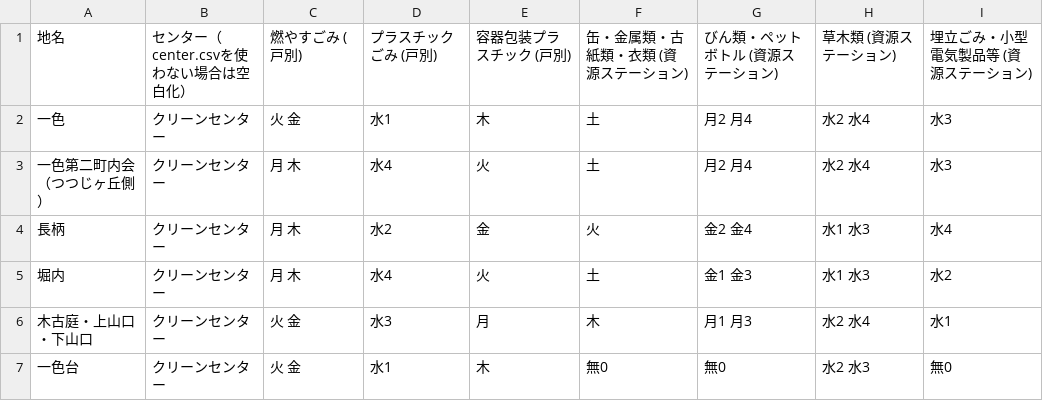
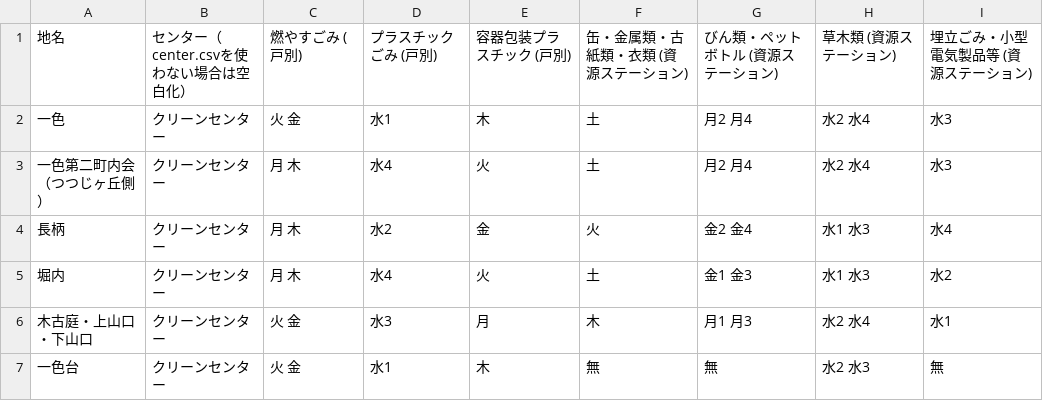
Before and after one commit to H1RO/5374, a CSV file: data/area_days.csv, drawn as a sheet.

Commit message:
Update area_days.csv

```diff
--- a/data/area_days.csv
+++ b/data/area_days.csv
@@ -6,2 +6,2 @@
 木古庭・上山口・下山口 ,クリーンセンター,火 金,水3,月,木,月1 月3,水2 水4,水1
-一色台,クリーンセンター,火 金,水1,木,無0,無0,水2 水3,無0
+一色台,クリーンセンター,火 金,水1,木,無,無,水2 水3,無
```
